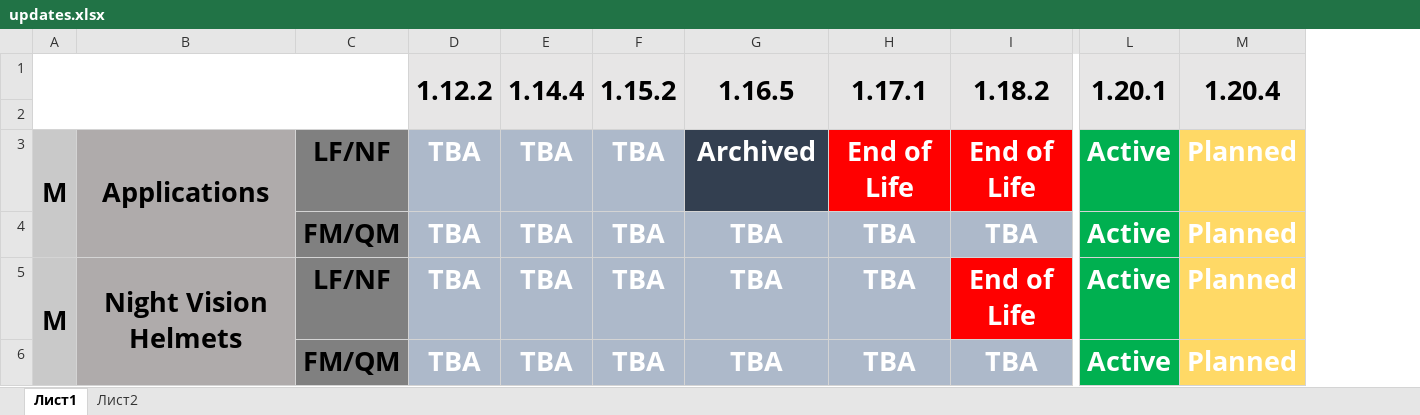
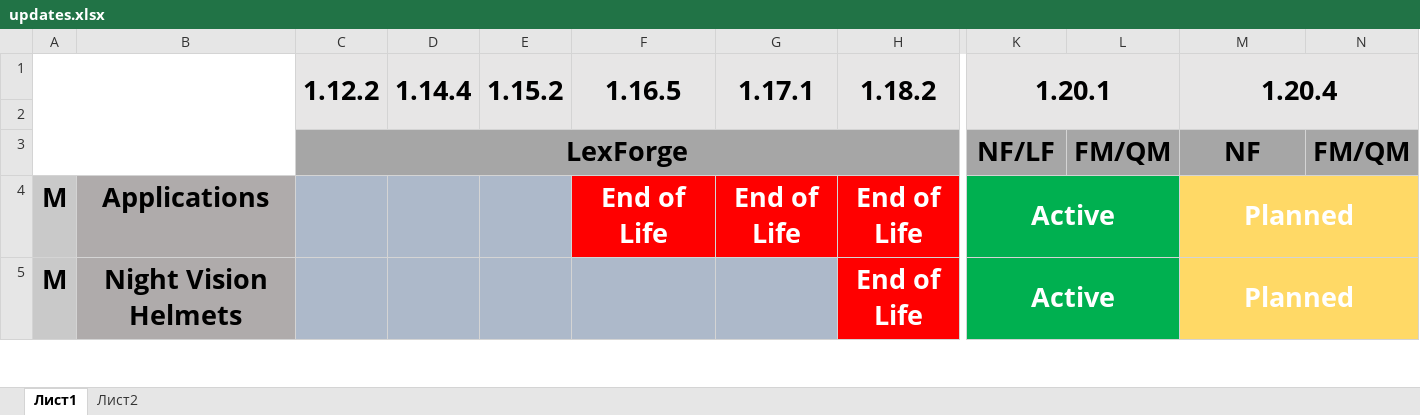
Before and after one commit to MomentariyModder/versions, an Excel workbook: updates.xlsx, sheet Лист1, drawn as a sheet; only a part is shown, gaps mark what is left out; values as stored, in another font and other column widths than the file's, no borders; removed rows and columns are numbered as before the commit, all else as after; rows hold the shown columns only; the diff covers the shown part only; the diff names each change by its address in the sheet, - before the commit and + after, or states it on an @@ line.

Commit message:
Update updates.xlsx

```diff
--- a/updates.xlsx (sheet Лист1)
+++ b/updates.xlsx (sheet Лист1)
-column C, row 3: LF/NF; row 5: LF/NF
+column L, empty
+column N, empty
+row 3:  |  | LexForge |  |  |  |  |  | NF/LF | FM/QM | NF | FM/QM
-A3:A4 merged
-B3:B4 merged
-C4 (1.12.2): TBA
+C4 (1.12.2): (empty)
-D4 (1.14.4): TBA
+D4 (1.14.4): (empty)
-E4 (1.15.2): TBA
+E4 (1.15.2): (empty)
-F4 (1.16.5): Archived
+F4 (1.16.5): End of Life
-F4 fill: #333F50
+F4 fill: #FF0000
+K4:L4 merged
+M4:N4 merged
-row 4:  |  | FM/QM | TBA | TBA | TBA | TBA | TBA | TBA | Active | Planned
-A5:A6 merged
-B5:B6 merged
-C5 (1.12.2): TBA
+C5 (1.12.2): (empty)
-D5 (1.14.4): TBA
+D5 (1.14.4): (empty)
-E5 (1.15.2): TBA
+E5 (1.15.2): (empty)
-F5 (1.16.5): TBA
+F5 (1.16.5): (empty)
-G5 (1.17.1): TBA
+G5 (1.17.1): (empty)
+K5:L5 merged
+M5:N5 merged
-row 6:  |  | FM/QM | TBA | TBA | TBA | TBA | TBA | TBA | Active | Planned
```
Also changed, not shown: 7 added rows, 8 removed rows, 39 edited cells, cell formats and merged cells elsewhere in this sheet.
